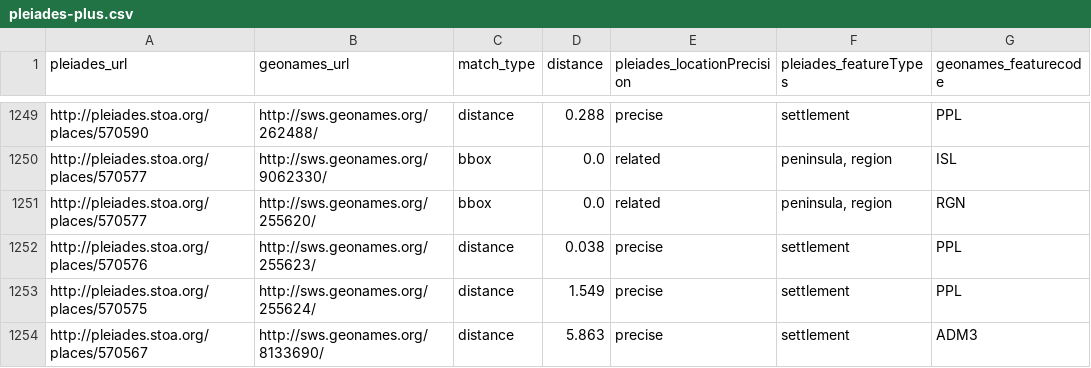
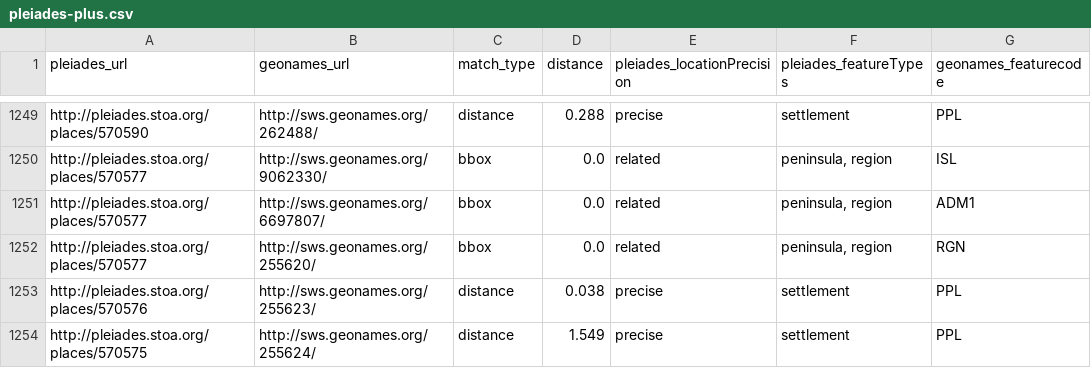
Before and after one commit to ryanfb/pleiades-plus, a CSV file: data/pleiades-plus.csv, drawn as a sheet; only a part is shown, gaps mark what is left out; the shorter side is filled out with more unchanged rows; the diff names each change by its address in the sheet, - before the commit and + after, or states it on an @@ line.

Commit message:
2015-09-06 pleiades-plus.csv update

```diff
--- a/data/pleiades-plus.csv
+++ b/data/pleiades-plus.csv
+row 1251: http://pleiades.stoa.org/places/570577 | http://sws.geonames.org/6697807/ | bbox | 0.0 | related | peninsula, region | ADM1
```
